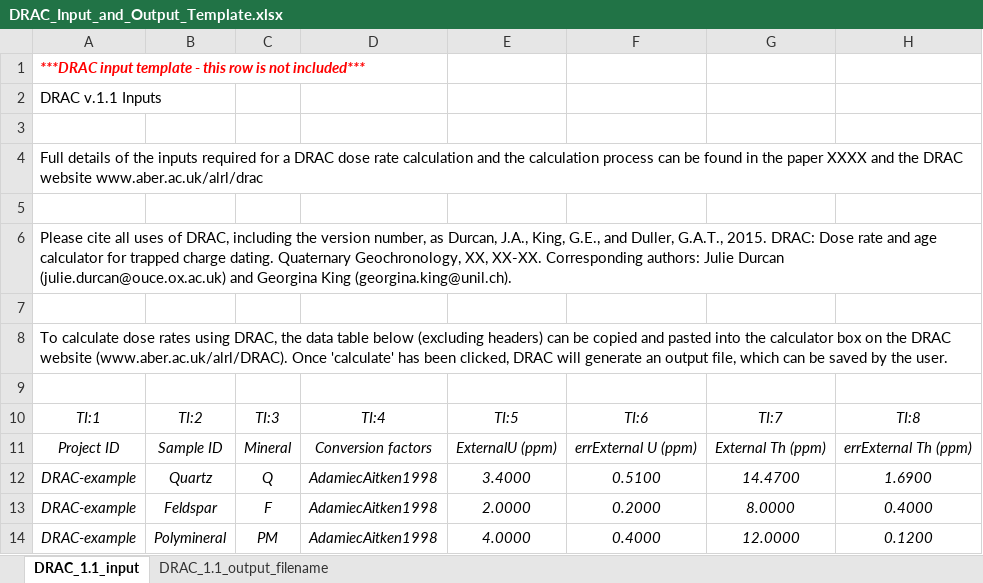
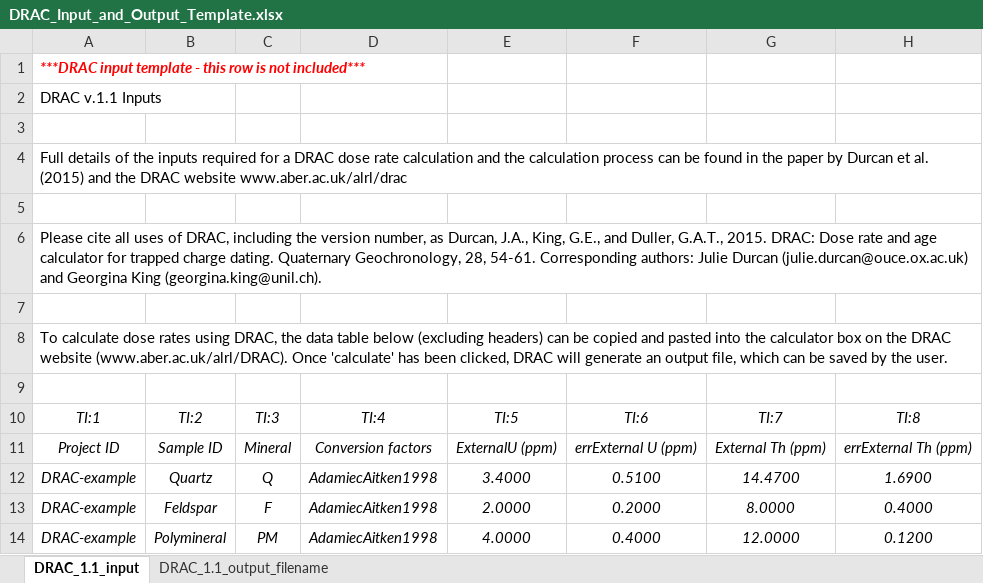
Before and after one commit to DRAC-calculator/DRAC-calculator, an Excel workbook: downloads/DRAC_Input_and_Output_Template.xlsx, sheet DRAC_1.1_input, drawn as a sheet; only a part is shown; values as stored, in another font and other column widths than the file's, no borders; the diff names each change by its address in the sheet, - before the commit and + after, or states it on an @@ line.

```diff
--- a/downloads/DRAC_Input_and_Output_Template.xlsx (sheet DRAC_1.1_input)
+++ b/downloads/DRAC_Input_and_Output_Template.xlsx (sheet DRAC_1.1_input)
-A4: …the paper XXXX and the…
+A4: …the paper by Durcan et al. (2015) and the…
-A6: …Quaternary Geochronology, XX, XX-XX. Corresponding authors:…
+A6: …Quaternary Geochronology, 28, 54-61. Corresponding authors:…
```
Also changed, not shown: sheet DRAC_1.1_output_filename, 5 other files.
